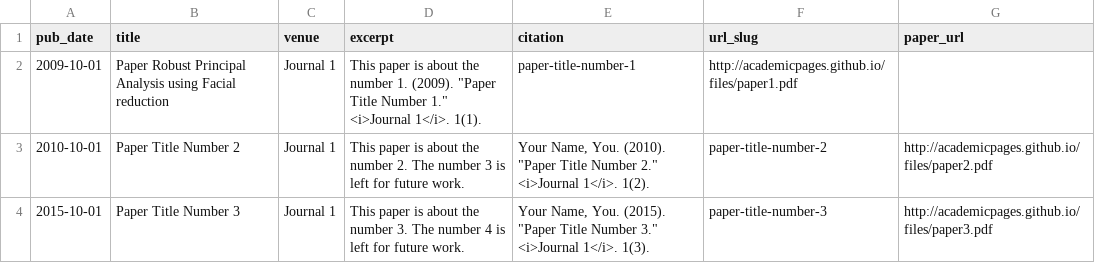
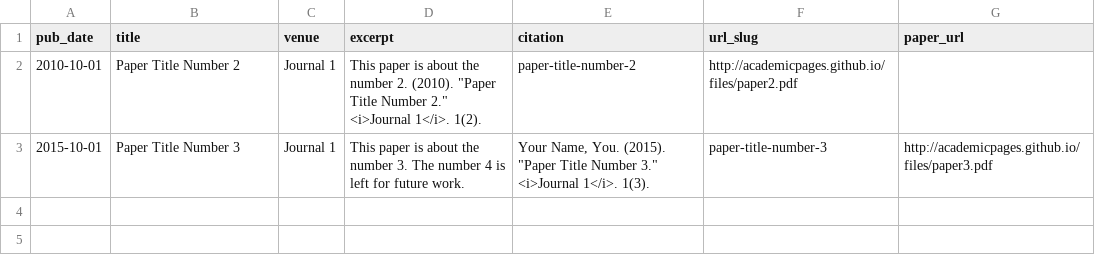
Before and after one commit to feiwang-carrot/feiwang-carrot.github.io, a TSV file: markdown_generator/publications.tsv, drawn as a sheet.

Commit message:
Update publications.tsv

```diff
--- a/markdown_generator/publications.tsv
+++ b/markdown_generator/publications.tsv
@@ -1,4 +1,3 @@
 pub_date	title	venue	excerpt	citation	url_slug	paper_url
-2009-10-01	Paper Robust Principal Analysis using Facial reduction	Journal 1	This paper is about the number 1. (2009). "Paper Title Number 1." <i>Journal 1</i>. 1(1).	paper-title-number-1	http://academicpages.github.io/files/paper1.pdf
-2010-10-01	Paper Title Number 2	Journal 1	This paper is about the number 2. The number 3 is left for future work.	Your Name, You. (2010). "Paper Title Number 2." <i>Journal 1</i>. 1(2).	paper-title-number-2	http://academicpages.github.io/files/paper2.pdf
+2010-10-01	Paper Title Number 2	   Journal 1	This paper is about the number 2. (2010). "Paper Title Number 2." <i>Journal 1</i>. 1(2).	paper-title-number-2	http://academicpages.github.io/files/paper2.pdf
 2015-10-01	Paper Title Number 3	Journal 1	This paper is about the number 3. The number 4 is left for future work.	Your Name, You. (2015). "Paper Title Number 3." <i>Journal 1</i>. 1(3).	paper-title-number-3	http://academicpages.github.io/files/paper3.pdf
```
